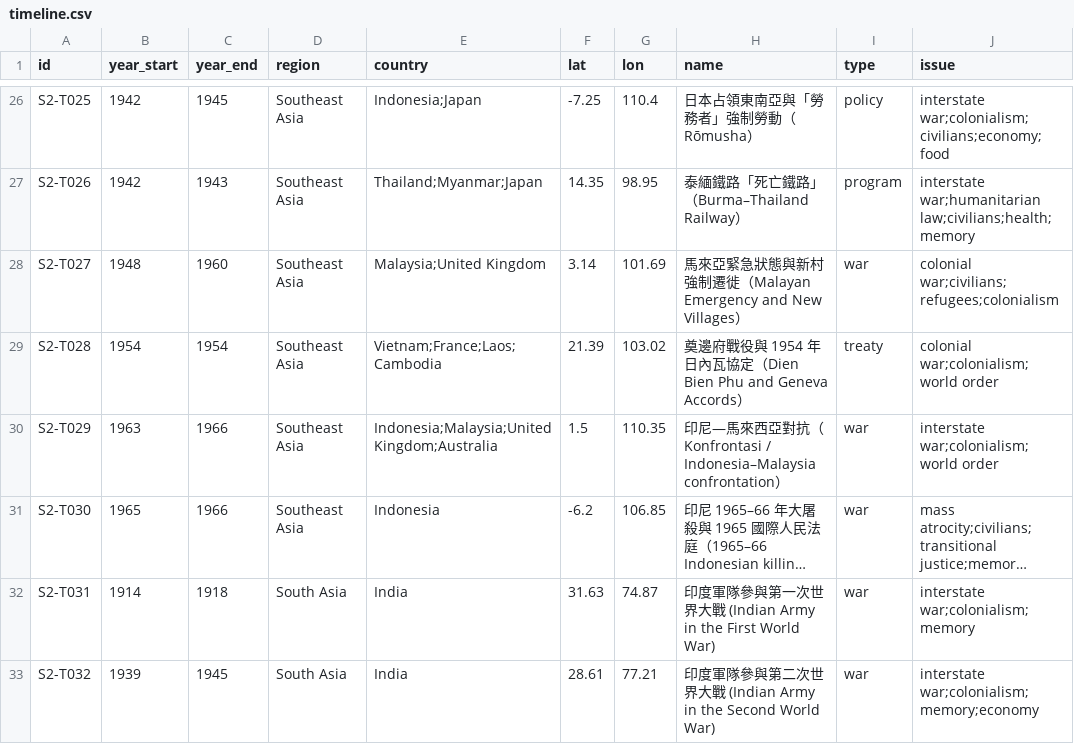
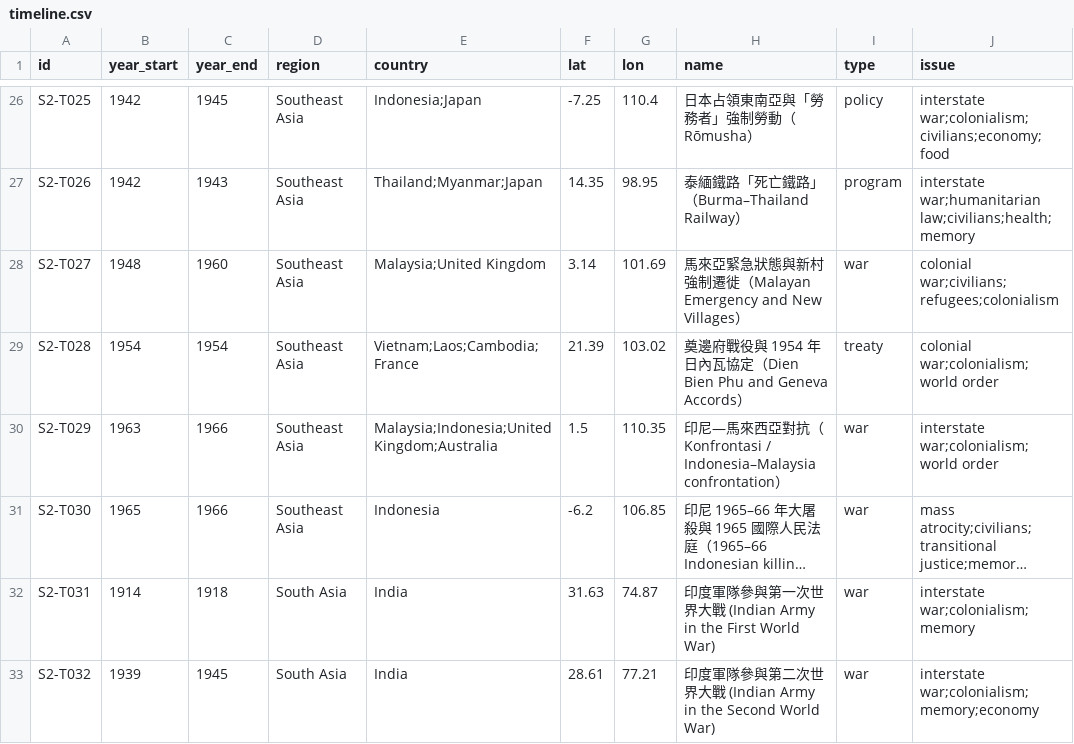
Before and after one commit to chiangsn/igs, a CSV file: topics/S2-war/data/timeline.csv, drawn as a sheet; only a part is shown, gaps mark what is left out; long unchanged cells end in …; the diff covers the shown part only; the diff names each change by its address in the sheet, - before the commit and + after, or states it on an @@ line.

```diff
--- a/topics/S2-war/data/timeline.csv
+++ b/topics/S2-war/data/timeline.csv
-E29 (country): Vietnam;France;Laos;Cambodia
+E29 (country): Vietnam;Laos;Cambodia;France
-E30 (country): Indonesia;Malaysia;United Kingdom;Australia
+E30 (country): Malaysia;Indonesia;United Kingdom;Australia
```
Also changed, not shown: 1 added row and 33 edited cells elsewhere in this file, topics/S1-global-env-justice/data/links.csv, topics/S1-global-env-justice/data/timeline.csv, 33 other files.
